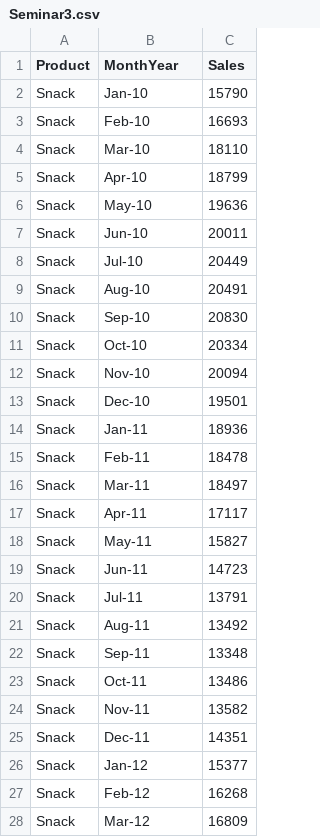
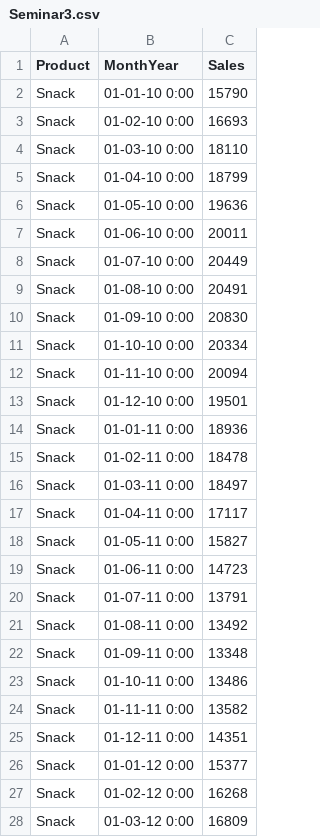
Before and after one commit to frakwa/suss-log309, a CSV file: Seminar3.csv, drawn as a sheet; only a part is shown; the diff covers the shown part only.

Commit message:
Add files via upload

```diff
--- a/Seminar3.csv
+++ b/Seminar3.csv
@@ -1,28 +1,28 @@
 Product,MonthYear,Sales
-Snack,Jan-10,15790
-Snack,Feb-10,16693
-Snack,Mar-10,18110
-Snack,Apr-10,18799
-Snack,May-10,19636
-Snack,Jun-10,20011
-Snack,Jul-10,20449
-Snack,Aug-10,20491
-Snack,Sep-10,20830
-Snack,Oct-10,20334
-Snack,Nov-10,20094
-Snack,Dec-10,19501
-Snack,Jan-11,18936
-Snack,Feb-11,18478
-Snack,Mar-11,18497
-Snack,Apr-11,17117
-Snack,May-11,15827
-Snack,Jun-11,14723
-Snack,Jul-11,13791
-Snack,Aug-11,13492
-Snack,Sep-11,13348
-Snack,Oct-11,13486
-Snack,Nov-11,13582
-Snack,Dec-11,14351
-Snack,Jan-12,15377
-Snack,Feb-12,16268
-Snack,Mar-12,16809
+Snack,01-01-10 0:00,15790
+Snack,01-02-10 0:00,16693
+Snack,01-03-10 0:00,18110
+Snack,01-04-10 0:00,18799
+Snack,01-05-10 0:00,19636
+Snack,01-06-10 0:00,20011
+Snack,01-07-10 0:00,20449
+Snack,01-08-10 0:00,20491
+Snack,01-09-10 0:00,20830
+Snack,01-10-10 0:00,20334
+Snack,01-11-10 0:00,20094
+Snack,01-12-10 0:00,19501
+Snack,01-01-11 0:00,18936
+Snack,01-02-11 0:00,18478
+Snack,01-03-11 0:00,18497
+Snack,01-04-11 0:00,17117
+Snack,01-05-11 0:00,15827
+Snack,01-06-11 0:00,14723
+Snack,01-07-11 0:00,13791
+Snack,01-08-11 0:00,13492
+Snack,01-09-11 0:00,13348
+Snack,01-10-11 0:00,13486
+Snack,01-11-11 0:00,13582
+Snack,01-12-11 0:00,14351
+Snack,01-01-12 0:00,15377
+Snack,01-02-12 0:00,16268
+Snack,01-03-12 0:00,16809
```
Also changed, not shown: 69 edited cells elsewhere in this file.
